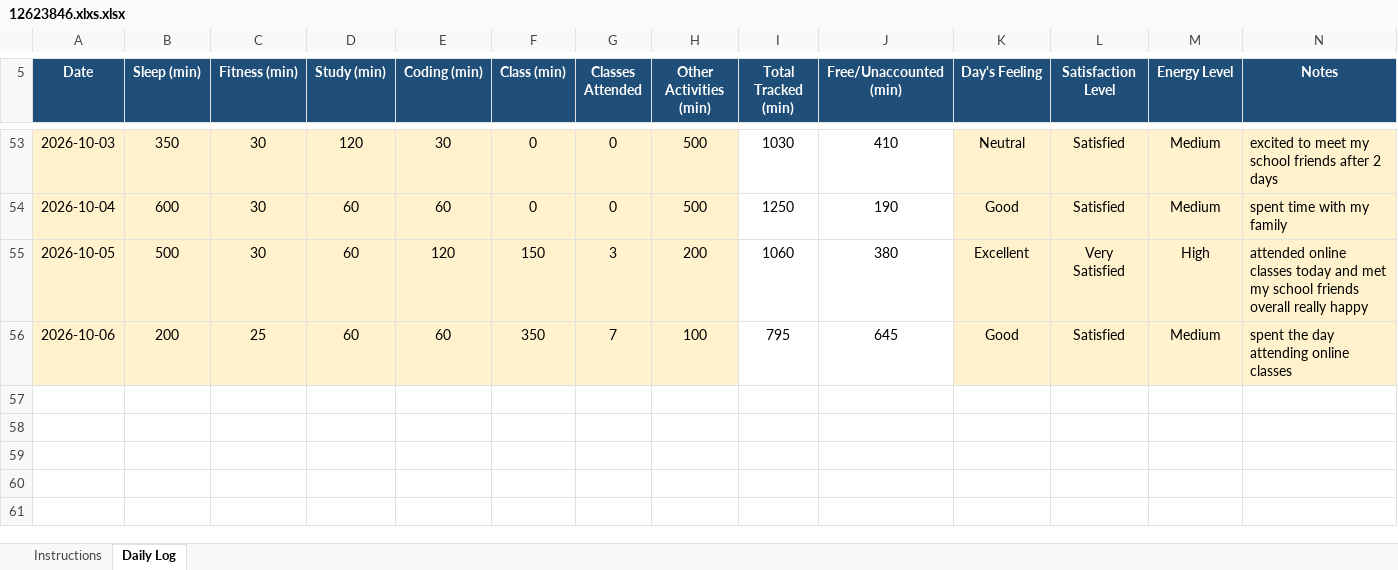
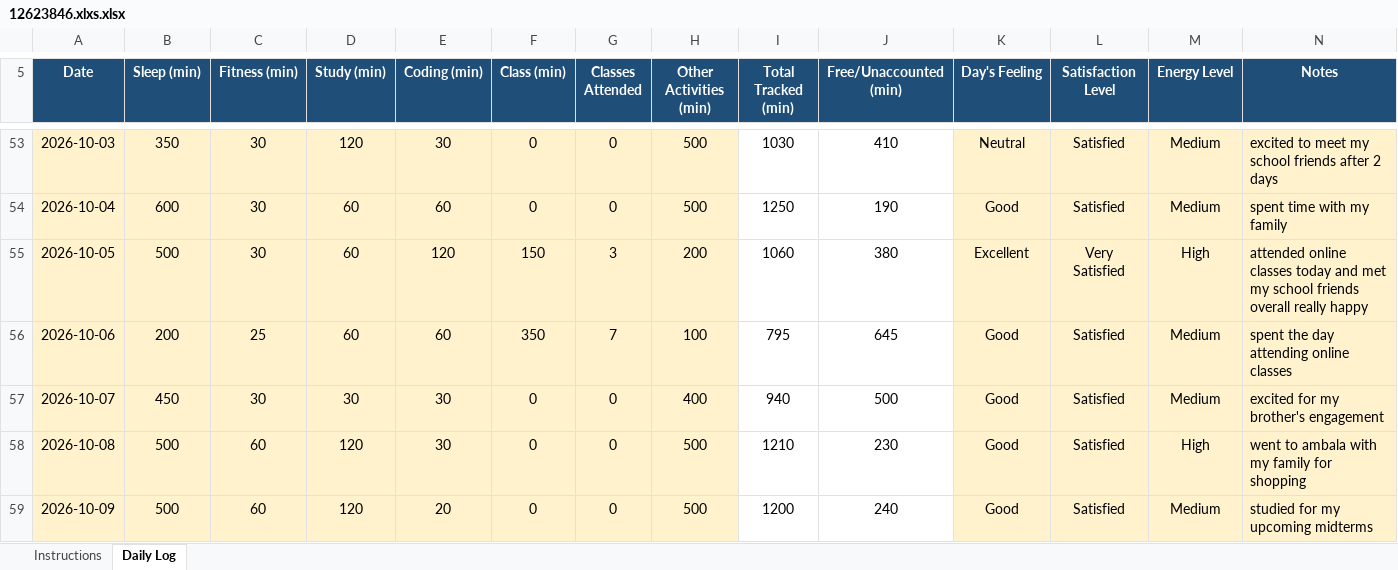
Before and after one commit to sachilkp10/CAP776, an Excel workbook: 12623846.xlxs.xlsx, sheet Daily Log, drawn as a sheet; only a part is shown, gaps mark what is left out; values as stored, in another font and other column widths than the file's, no borders; conditional formats not drawn; the diff names each change by its address in the sheet, - before the commit and + after, or states it on an @@ line.

Commit message:
Add files via upload

```diff
--- a/12623846.xlxs.xlsx (sheet Daily Log)
+++ b/12623846.xlxs.xlsx (sheet Daily Log)
+row 57: 2026-10-07 | 450 | 30 | 30 | 30 | 0 | 0 | 400 | 940 | 500 | Good | Satisfied | Medium | excited for my brother's engagement
+row 58: 2026-10-08 | 500 | 60 | 120 | 30 | 0 | 0 | 500 | 1210 | 230 | Good | Satisfied | High | went to ambala with my family for shopping
+row 59: 2026-10-09 | 500 | 60 | 120 | 20 | 0 | 0 | 500 | 1200 | 240 | Good | Satisfied | Medium | studied for my upcoming midterms
```
